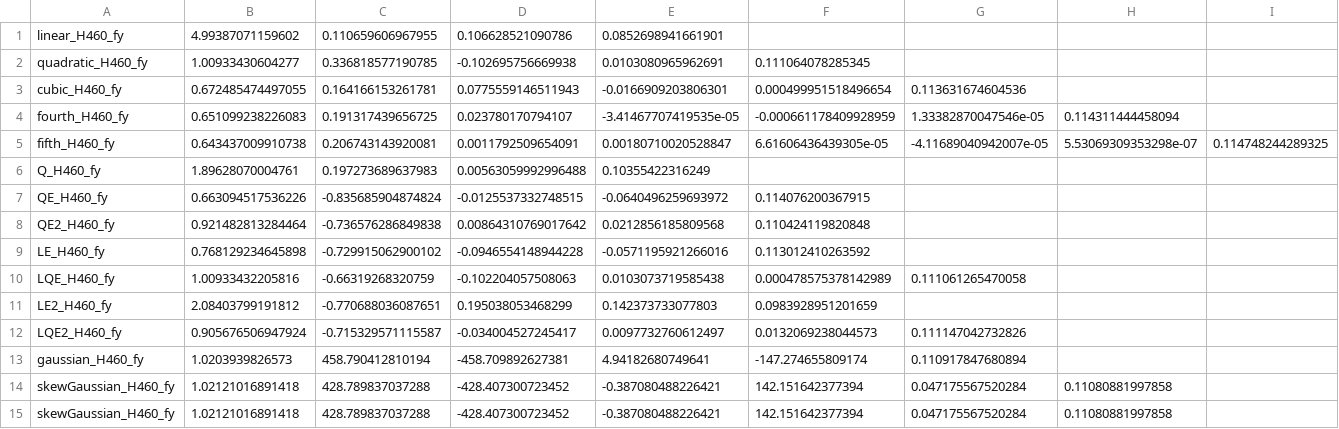
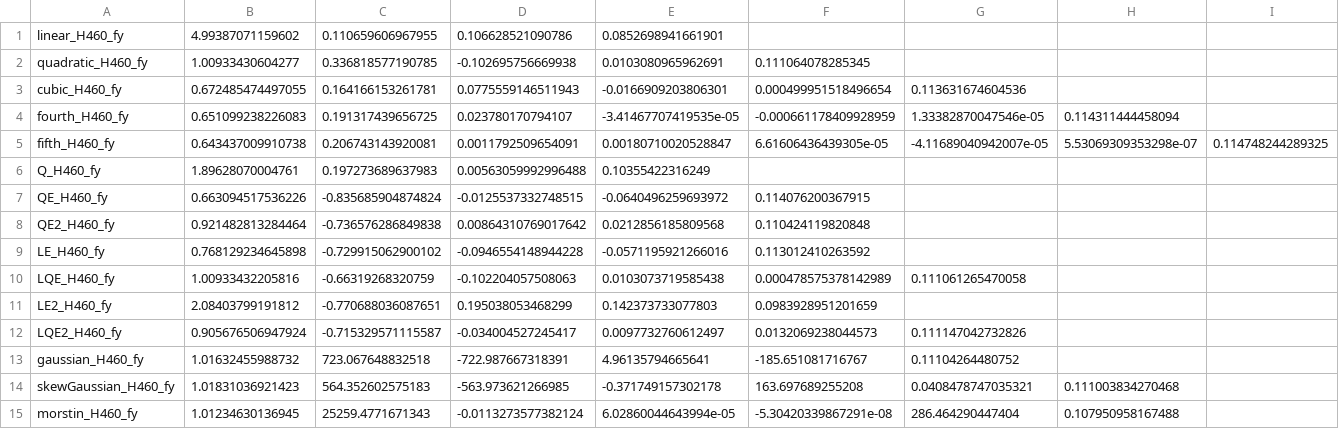
Before and after one commit to JDecunha/RBE-Fitting, a CSV file: H460_fy_singlebeta_cluster.csv, drawn as a sheet; removed rows and columns are numbered as before the commit, all else as after; the diff names each change by its address in the sheet, - before the commit and + after, or states it on an @@ line.

```diff
--- a/H460_fy_singlebeta_cluster.csv
+++ b/H460_fy_singlebeta_cluster.csv
-row 13: gaussian_H460_fy | 1.0203939826573 | 458.790412810194 | -458.709892627381 | 4.94182680749641 | -147.274655809174 | 0.110917847680894
-row 14: skewGaussian_H460_fy | 1.02121016891418 | 428.789837037288 | -428.407300723452 | -0.387080488226421 | 142.151642377394 | 0.047175567520284 | 0.11080881997858
-row 15: skewGaussian_H460_fy | 1.02121016891418 | 428.789837037288 | -428.407300723452 | -0.387080488226421 | 142.151642377394 | 0.047175567520284 | 0.11080881997858
+row 13: gaussian_H460_fy | 1.01632455988732 | 723.067648832518 | -722.987667318391 | 4.96135794665641 | -185.651081716767 | 0.11104264480752
+row 14: skewGaussian_H460_fy | 1.01831036921423 | 564.352602575183 | -563.973621266985 | -0.371749157302178 | 163.697689255208 | 0.0408478747035321 | 0.111003834270468
+row 15: morstin_H460_fy | 1.01234630136945 | 25259.4771671343 | -0.0113273577382124 | 6.02860044643994e-05 | -5.30420339867291e-08 | 286.464290447404 | 0.107950958167488
```
Also changed, not shown: H1437_fy_singlebeta_cluster.csv, 16 other files.
